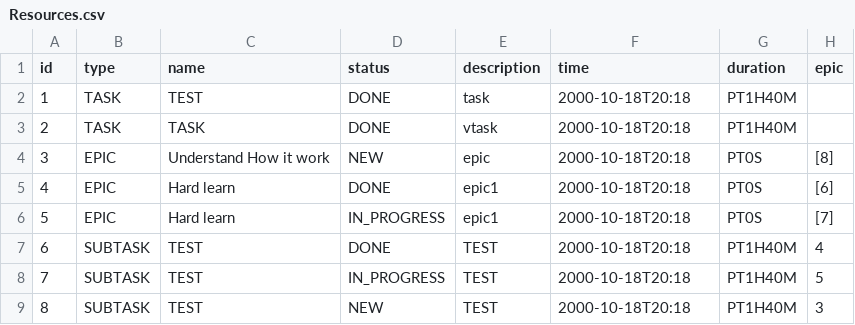
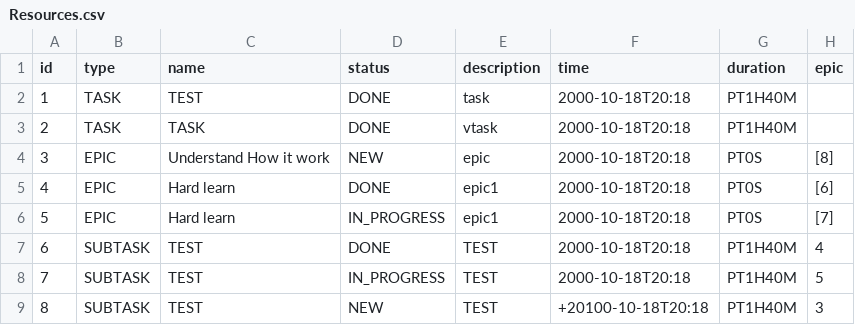
Before and after one commit to AltairPhinArev/Task-Tracker, a CSV file: Resources.csv, drawn as a sheet.

Commit message:
feat- add calculation Time of Epics and check null

```diff
--- a/Resources.csv
+++ b/Resources.csv
@@ -8,2 +8,2 @@ id,type,name,status,description,time,duration,epic
 7,SUBTASK,TEST,IN_PROGRESS,TEST,2000-10-18T20:18,PT1H40M,5
-8,SUBTASK,TEST,NEW,TEST,2000-10-18T20:18,PT1H40M,3
+8,SUBTASK,TEST,NEW,TEST,+20100-10-18T20:18,PT1H40M,3
```
Also changed, not shown: 4 other files.
